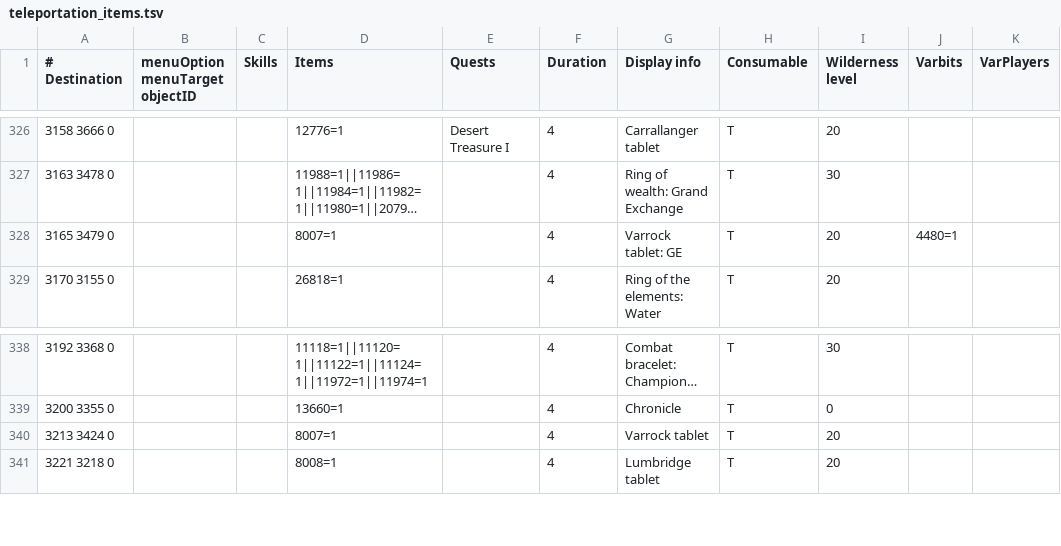
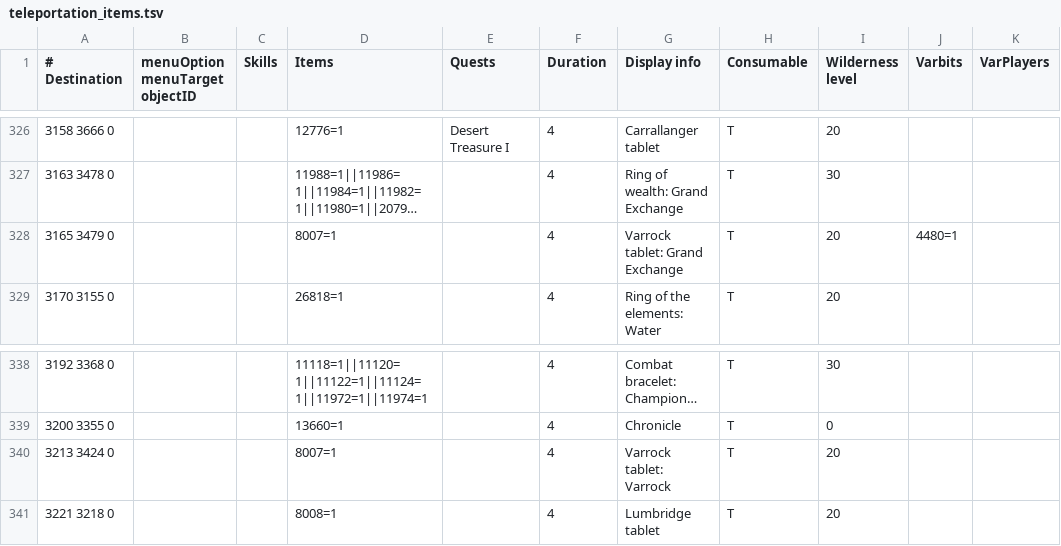
Before and after one commit to JogOnJohn/Microbot, a TSV file: runelite-client/src/main/resources/net/runelite/client/plugins/microbot/shortestpath/teleportation_items.tsv, drawn as a sheet; only a part is shown, gaps mark what is left out; long unchanged cells end in …; the diff names each change by its address in the sheet, - before the commit and + after, or states it on an @@ line.

Commit message:
Select explicit Varrock tablet destinations regardless of default

```diff
--- a/runelite-client/src/main/resources/net/runelite/client/plugins/microbot/shortestpath/teleportation_items.tsv
+++ b/runelite-client/src/main/resources/net/runelite/client/plugins/microbot/shortestpath/teleportation_items.tsv
-G328 (Display info): Varrock tablet: GE
+G328 (Display info): Varrock tablet: Grand Exchange
-G340 (Display info): Varrock tablet
+G340 (Display info): Varrock tablet: Varrock
```
Also changed, not shown: 1 other file.
